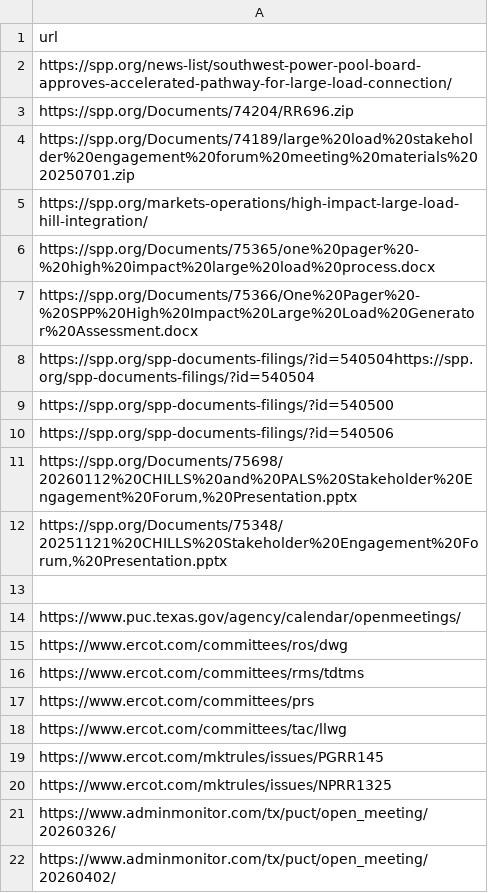
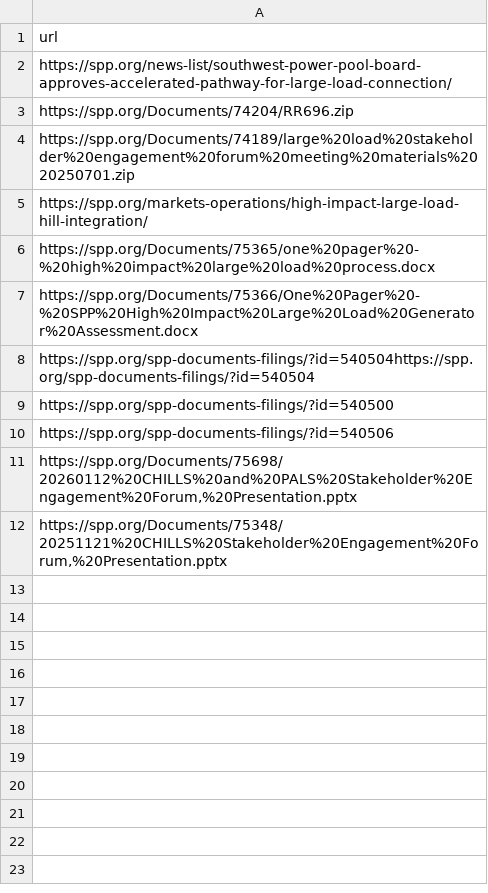
Before and after one commit to Yaw099/Web-Scraper, a CSV file: urls.csv, drawn as a sheet.

```diff
--- a/urls.csv
+++ b/urls.csv
@@ -12,11 +12 @@ https://spp.org/spp-documents-filings/?id=540506
 "https://spp.org/Documents/75348/20251121%20CHILLS%20Stakeholder%20Engagement%20Forum,%20Presentation.pptx"
-
-https://www.puc.texas.gov/agency/calendar/openmeetings/
-https://www.ercot.com/committees/ros/dwg
-https://www.ercot.com/committees/rms/tdtms
-https://www.ercot.com/committees/prs
-https://www.ercot.com/committees/tac/llwg
-https://www.ercot.com/mktrules/issues/PGRR145
-https://www.ercot.com/mktrules/issues/NPRR1325
-https://www.adminmonitor.com/tx/puct/open_meeting/20260326/
-https://www.adminmonitor.com/tx/puct/open_meeting/20260402/
```
Also changed, not shown: 7 other files.
